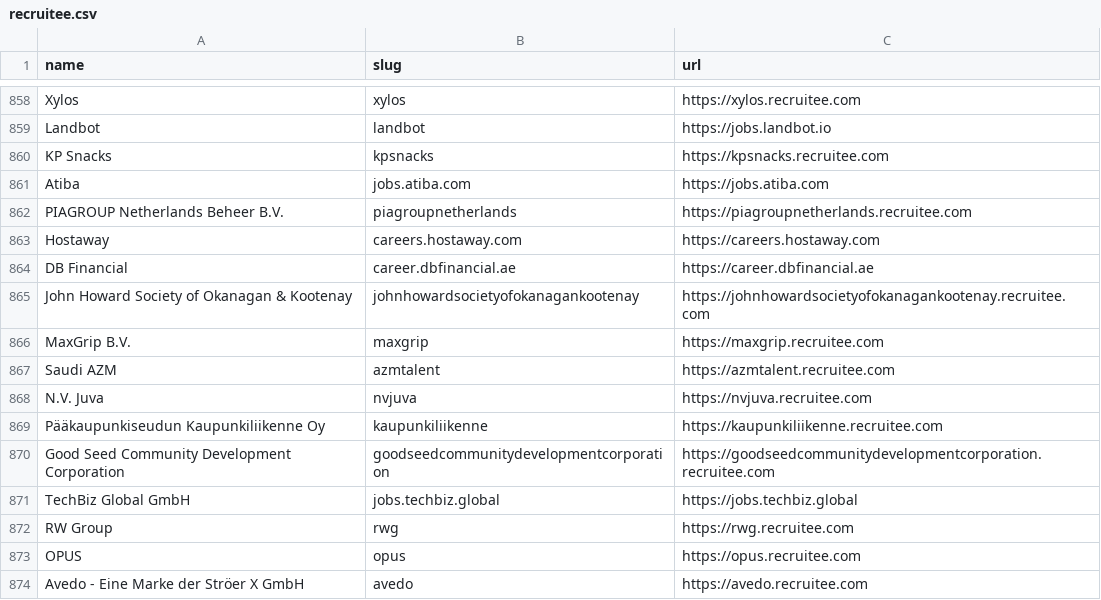
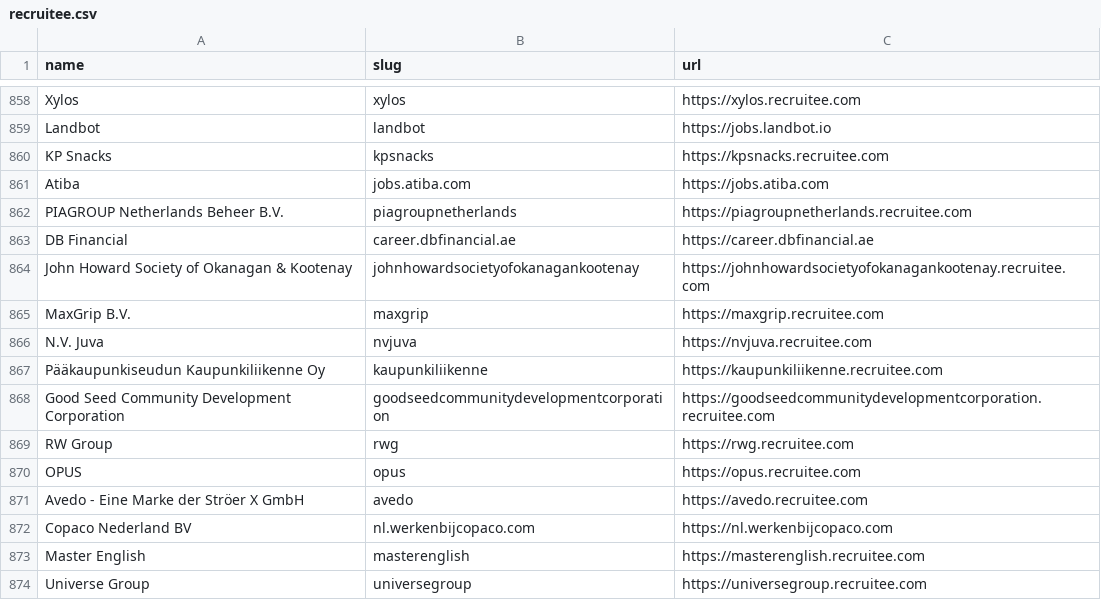
Before and after one commit to kalil0321/ats-scrapers, a CSV file: ats-companies/recruitee.csv, drawn as a sheet; only a part is shown, gaps mark what is left out; the shorter side is filled out with more unchanged rows; the diff names each change by its address in the sheet, - before the commit and + after, or states it on an @@ line.

Commit message:
Fix Recruitee custom-domain fallbacks

```diff
--- a/ats-companies/recruitee.csv
+++ b/ats-companies/recruitee.csv
-row 863: Hostaway | careers.hostaway.com | https://careers.hostaway.com
-row 867: Saudi AZM | azmtalent | https://azmtalent.recruitee.com
-row 871: TechBiz Global GmbH | jobs.techbiz.global | https://jobs.techbiz.global
```
Also changed, not shown: 3 other files.
